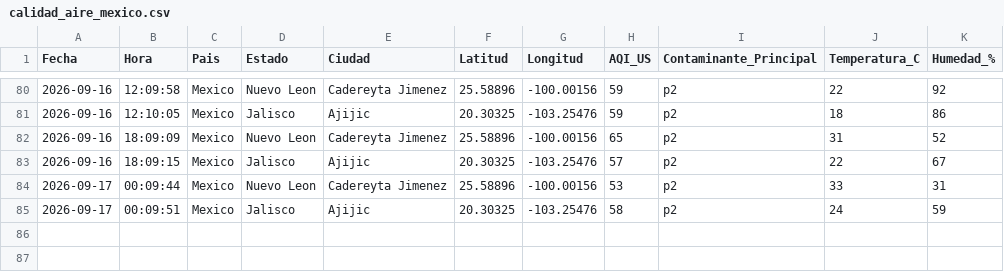
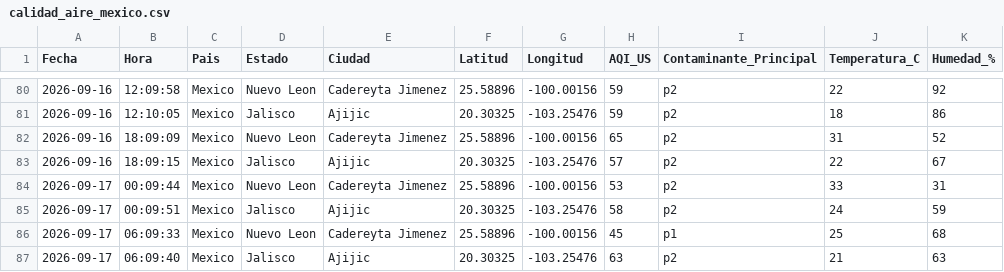
Before and after one commit to vasquez-roberto/calidad-aire-mexico, a CSV file: data/calidad_aire_mexico.csv, drawn as a sheet; only a part is shown, gaps mark what is left out; the diff names each change by its address in the sheet, - before the commit and + after, or states it on an @@ line.

```diff
--- a/data/calidad_aire_mexico.csv
+++ b/data/calidad_aire_mexico.csv
+row 86: 2026-09-17 | 06:09:33 | Mexico | Nuevo Leon | Cadereyta Jimenez | 25.58896 | -100.00156 | 45 | p1 | 25 | 68
+row 87: 2026-09-17 | 06:09:40 | Mexico | Jalisco | Ajijic | 20.30325 | -103.25476 | 63 | p2 | 21 | 63
```
